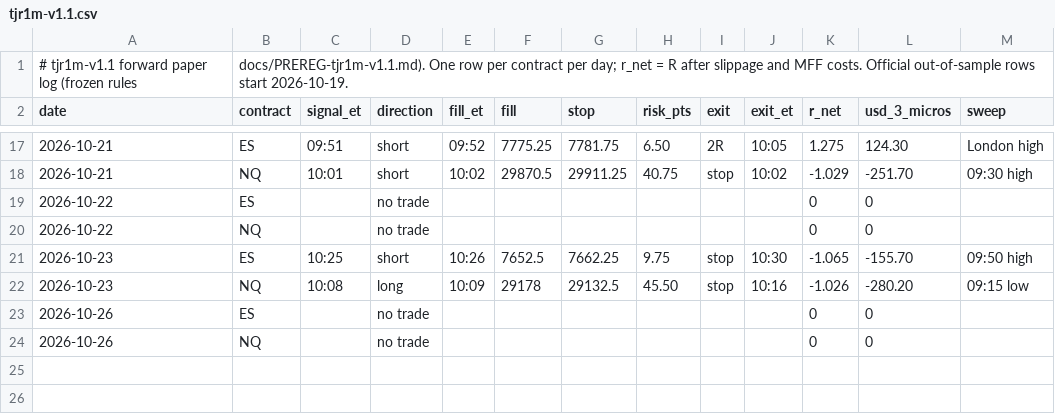
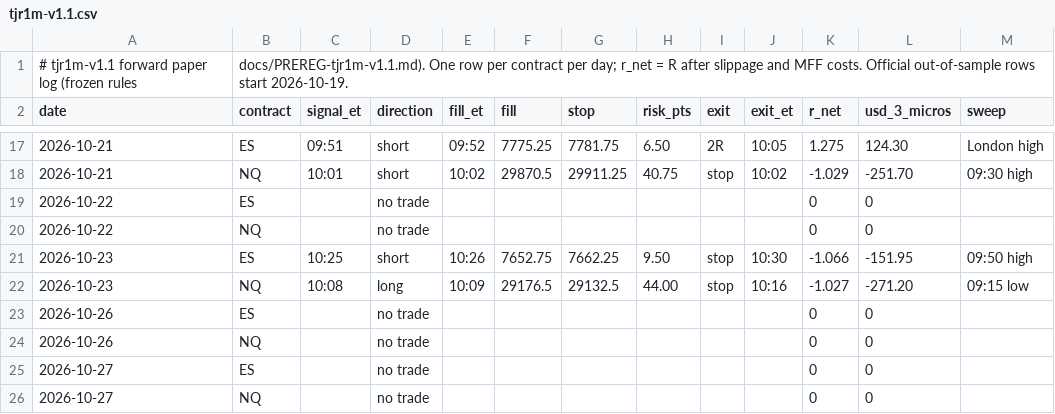
Before and after one commit to DialFlow/jc-trading, a CSV file: forward/tjr1m-v1.1.csv, drawn as a sheet; only a part is shown, gaps mark what is left out.

```diff
--- a/forward/tjr1m-v1.1.csv
+++ b/forward/tjr1m-v1.1.csv
@@ -20,5 +20,7 @@ date,contract,signal_et,direction,fill_et,fill,stop,risk_pts,exit,exit_et,r_net,
 2026-10-22,NQ,,no trade,,,,,,,0,0,""
-2026-10-23,ES,10:25,short,10:26,7652.5,7662.25,9.75,stop,10:30,-1.065,-155.70,"09:50 high"
-2026-10-23,NQ,10:08,long,10:09,29178,29132.5,45.50,stop,10:16,-1.026,-280.20,"09:15 low"
+2026-10-23,ES,10:25,short,10:26,7652.75,7662.25,9.50,stop,10:30,-1.066,-151.95,"09:50 high"
+2026-10-23,NQ,10:08,long,10:09,29176.5,29132.5,44.00,stop,10:16,-1.027,-271.20,"09:15 low"
 2026-10-26,ES,,no trade,,,,,,,0,0,""
 2026-10-26,NQ,,no trade,,,,,,,0,0,""
+2026-10-27,ES,,no trade,,,,,,,0,0,""
+2026-10-27,NQ,,no trade,,,,,,,0,0,""
```
Also changed, not shown: 14 other files.
